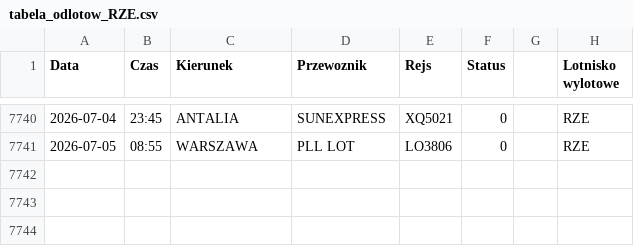
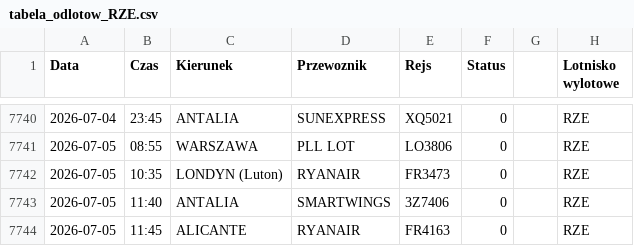
Before and after one commit to grzegorz-nowacki/departures-scraper, a CSV file: scraper/scraper_output/tabela_odlotow_RZE.csv, drawn as a sheet; only a part is shown, gaps mark what is left out.

```diff
--- a/scraper/scraper_output/tabela_odlotow_RZE.csv
+++ b/scraper/scraper_output/tabela_odlotow_RZE.csv
@@ -7741 +7741,4 @@ Data;Czas;Kierunek;Przewoznik;Rejs;Status;;Lotnisko wylotowe
 2026-07-05;08:55;WARSZAWA;PLL LOT;LO3806;0;;"RZE"
+2026-07-05;10:35;LONDYN (Luton);RYANAIR;FR3473;0;;"RZE"
+2026-07-05;11:40;ANTALIA;SMARTWINGS;3Z7406;0;;"RZE"
+2026-07-05;11:45;ALICANTE;RYANAIR;FR4163;0;;"RZE"
```
Also changed, not shown: 1 other file.
